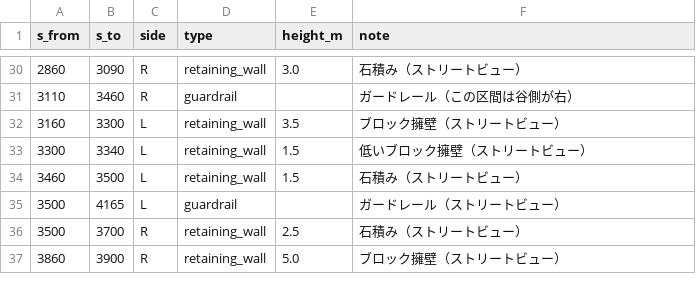
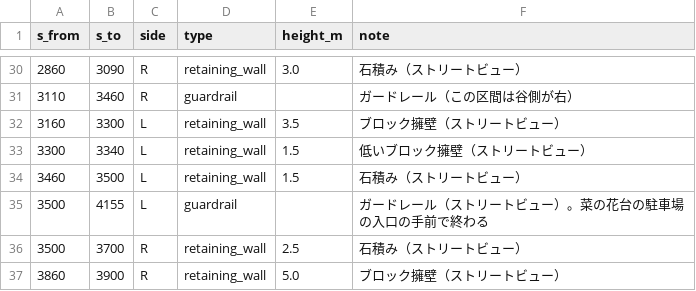
Before and after one commit to poropi/yabitsu-touge-ac, a CSV file: data/manual/s2_features.csv, drawn as a sheet; only a part is shown, gaps mark what is left out.

```diff
--- a/data/manual/s2_features.csv
+++ b/data/manual/s2_features.csv
@@ -34,3 +34,3 @@ s_from,s_to,side,type,height_m,note
 3460,3500,L,retaining_wall,1.5,石積み（ストリートビュー）
-3500,4165,L,guardrail,,ガードレール（ストリートビュー）
+3500,4155,L,guardrail,,ガードレール（ストリートビュー）。菜の花台の駐車場の入口の手前で終わる
 3500,3700,R,retaining_wall,2.5,石積み（ストリートビュー）
```
Also changed, not shown: 9 other files.
